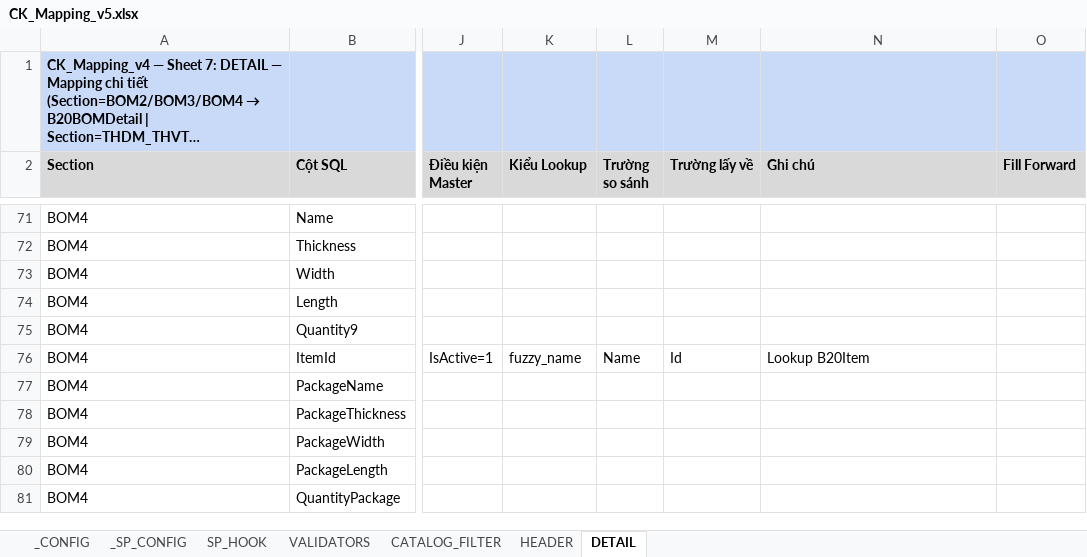
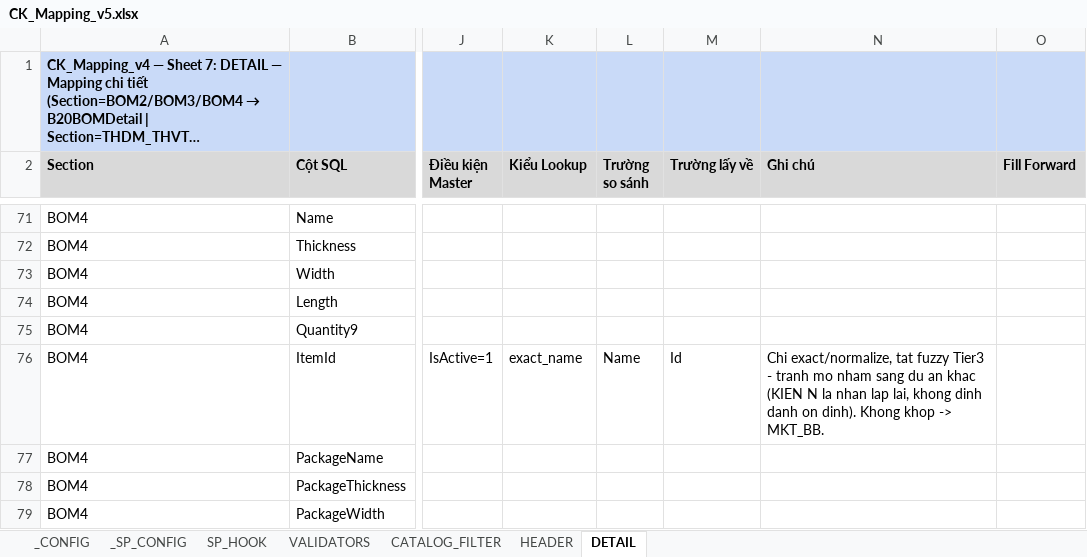
Before and after one commit to davit-philn/boho-import-tool, an Excel workbook: Tools/config/CK_Mapping_v5.xlsx, sheet DETAIL, drawn as a sheet; only a part is shown, gaps mark what is left out; the shorter side is filled out with more unchanged rows; long unchanged cells end in …; values as stored, in another font and other column widths than the file's, no borders; the diff names each change by its address in the sheet, - before the commit and + after, or states it on an @@ line.

```diff
--- a/Tools/config/CK_Mapping_v5.xlsx (sheet DETAIL)
+++ b/Tools/config/CK_Mapping_v5.xlsx (sheet DETAIL)
-K76 (Kiểu Lookup): fuzzy_name
+K76 (Kiểu Lookup): exact_name
-N76 (Ghi chú): Lookup B20Item
+N76 (Ghi chú): Chi exact/normalize, tat fuzzy Tier3 - tranh mo nham sang du an khac (KIEN N la nhan lap lai, khong dinh danh on dinh). Khong khop -> MKT_BB.
```
